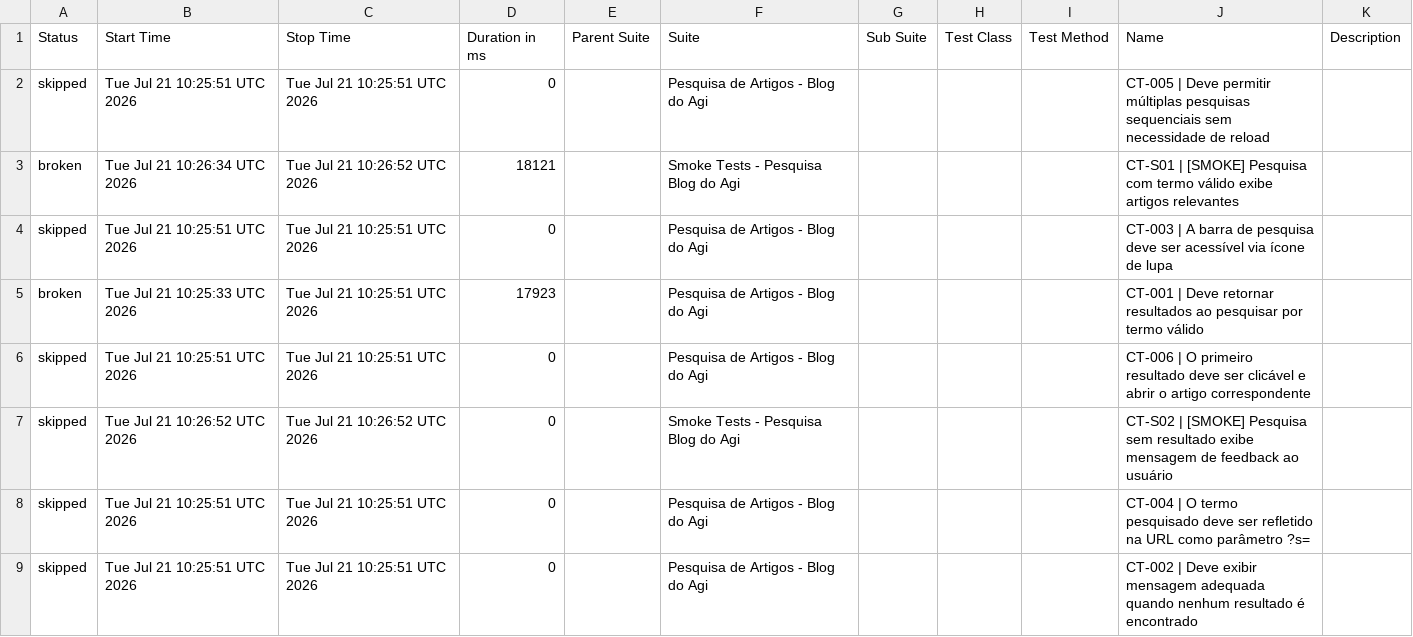
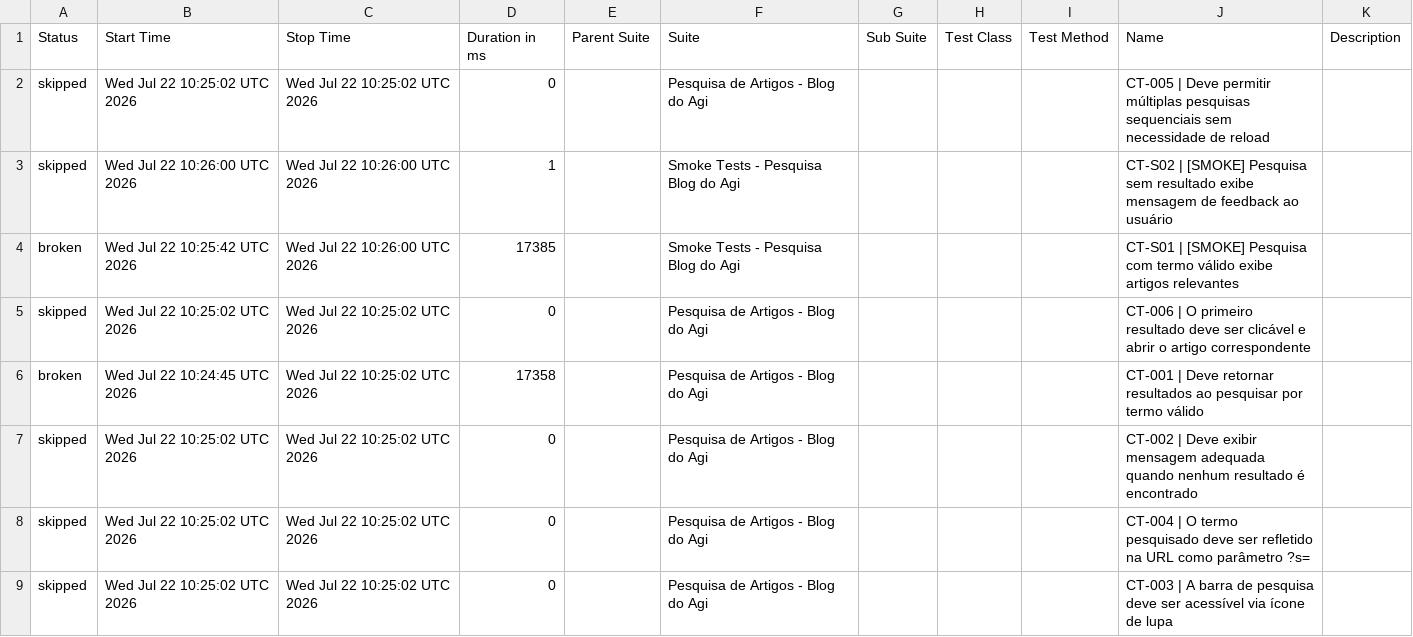
Before and after one commit to FranciscoGeorgeR/blogdoagi-cypress-tests, a CSV file: data/suites.csv, drawn as a sheet.

```diff
--- a/data/suites.csv
+++ b/data/suites.csv
@@ -1,9 +1,9 @@
 "Status","Start Time","Stop Time","Duration in ms","Parent Suite","Suite","Sub Suite","Test Class","Test Method","Name","Description"
-"skipped","Tue Jul 21 10:25:51 UTC 2026","Tue Jul 21 10:25:51 UTC 2026","0","","Pesquisa de Artigos - Blog do Agi","","","","CT-005 | Deve permitir múltiplas pesquisas sequenciais sem necessidade de reload",""
-"broken","Tue Jul 21 10:26:34 UTC 2026","Tue Jul 21 10:26:52 UTC 2026","18121","","Smoke Tests - Pesquisa Blog do Agi","","","","CT-S01 | [SMOKE] Pesquisa com termo válido exibe artigos relevantes",""
-"skipped","Tue Jul 21 10:25:51 UTC 2026","Tue Jul 21 10:25:51 UTC 2026","0","","Pesquisa de Artigos - Blog do Agi","","","","CT-003 | A barra de pesquisa deve ser acessível via ícone de lupa",""
-"broken","Tue Jul 21 10:25:33 UTC 2026","Tue Jul 21 10:25:51 UTC 2026","17923","","Pesquisa de Artigos - Blog do Agi","","","","CT-001 | Deve retornar resultados ao pesquisar por termo válido",""
-"skipped","Tue Jul 21 10:25:51 UTC 2026","Tue Jul 21 10:25:51 UTC 2026","0","","Pesquisa de Artigos - Blog do Agi","","","","CT-006 | O primeiro resultado deve ser clicável e abrir o artigo correspondente",""
-"skipped","Tue Jul 21 10:26:52 UTC 2026","Tue Jul 21 10:26:52 UTC 2026","0","","Smoke Tests - Pesquisa Blog do Agi","","","","CT-S02 | [SMOKE] Pesquisa sem resultado exibe mensagem de feedback ao usuário",""
-"skipped","Tue Jul 21 10:25:51 UTC 2026","Tue Jul 21 10:25:51 UTC 2026","0","","Pesquisa de Artigos - Blog do Agi","","","","CT-004 | O termo pesquisado deve ser refletido na URL como parâmetro ?s=",""
-"skipped","Tue Jul 21 10:25:51 UTC 2026","Tue Jul 21 10:25:51 UTC 2026","0","","Pesquisa de Artigos - Blog do Agi","","","","CT-002 | Deve exibir mensagem adequada quando nenhum resultado é encontrado",""
+"skipped","Wed Jul 22 10:25:02 UTC 2026","Wed Jul 22 10:25:02 UTC 2026","0","","Pesquisa de Artigos - Blog do Agi","","","","CT-005 | Deve permitir múltiplas pesquisas sequenciais sem necessidade de reload",""
+"skipped","Wed Jul 22 10:26:00 UTC 2026","Wed Jul 22 10:26:00 UTC 2026","1","","Smoke Tests - Pesquisa Blog do Agi","","","","CT-S02 | [SMOKE] Pesquisa sem resultado exibe mensagem de feedback ao usuário",""
+"broken","Wed Jul 22 10:25:42 UTC 2026","Wed Jul 22 10:26:00 UTC 2026","17385","","Smoke Tests - Pesquisa Blog do Agi","","","","CT-S01 | [SMOKE] Pesquisa com termo válido exibe artigos relevantes",""
+"skipped","Wed Jul 22 10:25:02 UTC 2026","Wed Jul 22 10:25:02 UTC 2026","0","","Pesquisa de Artigos - Blog do Agi","","","","CT-006 | O primeiro resultado deve ser clicável e abrir o artigo correspondente",""
+"broken","Wed Jul 22 10:24:45 UTC 2026","Wed Jul 22 10:25:02 UTC 2026","17358","","Pesquisa de Artigos - Blog do Agi","","","","CT-001 | Deve retornar resultados ao pesquisar por termo válido",""
+"skipped","Wed Jul 22 10:25:02 UTC 2026","Wed Jul 22 10:25:02 UTC 2026","0","","Pesquisa de Artigos - Blog do Agi","","","","CT-002 | Deve exibir mensagem adequada quando nenhum resultado é encontrado",""
+"skipped","Wed Jul 22 10:25:02 UTC 2026","Wed Jul 22 10:25:02 UTC 2026","0","","Pesquisa de Artigos - Blog do Agi","","","","CT-004 | O termo pesquisado deve ser refletido na URL como parâmetro ?s=",""
+"skipped","Wed Jul 22 10:25:02 UTC 2026","Wed Jul 22 10:25:02 UTC 2026","0","","Pesquisa de Artigos - Blog do Agi","","","","CT-003 | A barra de pesquisa deve ser acessível via ícone de lupa",""
```
Also changed, not shown: 55 other files.
